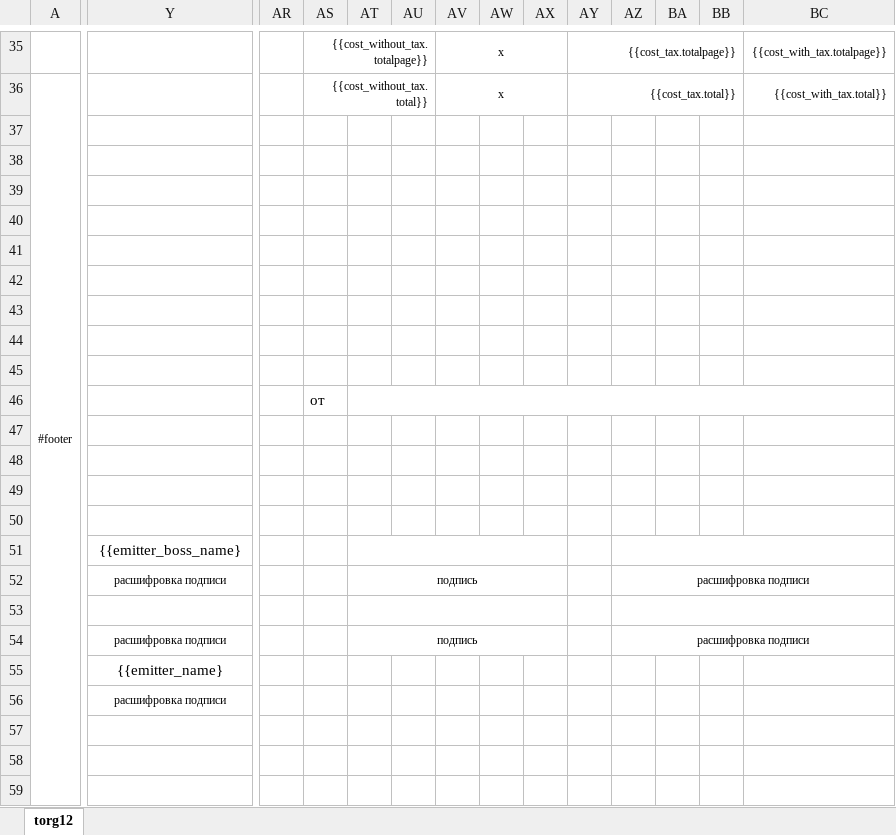
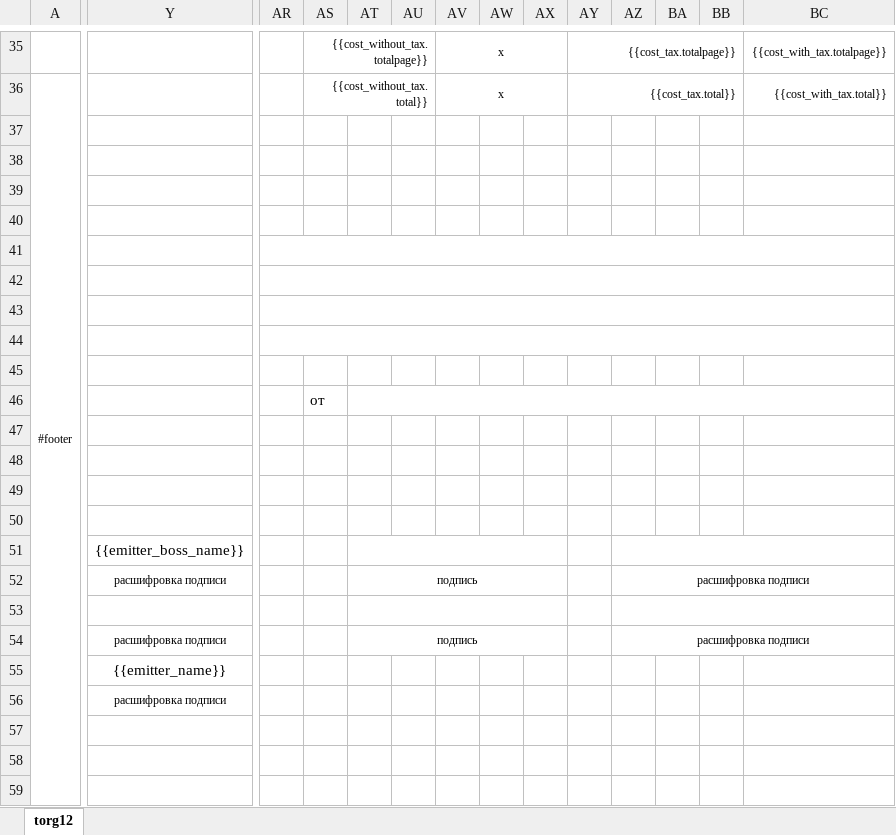
Before and after one commit to Shatki/TonerProject, an Excel workbook: forms/forms/torg12.xlsx, sheet torg12, drawn as a sheet; only a part is shown, gaps mark what is left out; values as stored, in another font and other column widths than the file's, no borders; the diff names each change by its address in the sheet, - before the commit and + after, or states it on an @@ line.

Commit message:
Финальный коммит итога разработки модуля Forms для печати форм первичной отчетности

```diff
--- a/forms/forms/torg12.xlsx (sheet torg12)
+++ b/forms/forms/torg12.xlsx (sheet torg12)
+AR41:BE41 merged
+AR42:BE42 merged
+AR43:BE43 merged
+AR44:BE44 merged
-Y51: {{emitter_boss_name}
+Y51: {{emitter_boss_name}}
-Y55: {{emitter_name}
+Y55: {{emitter_name}}
```
Also changed, not shown: 2 other files.
